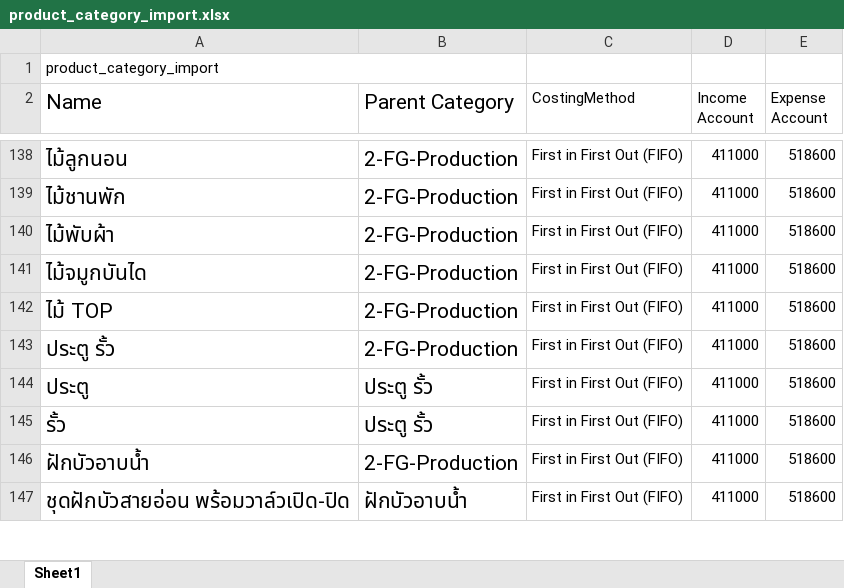
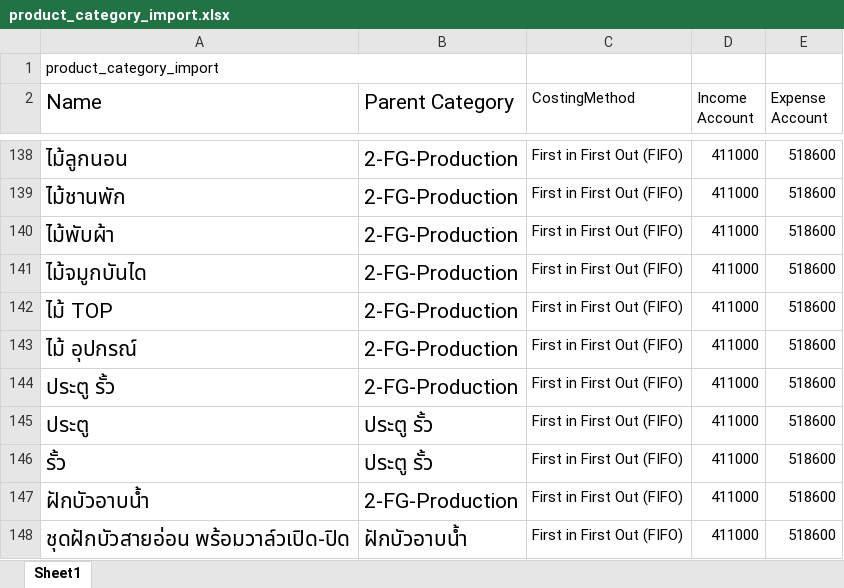
Before and after one commit to apcball/Project1, an Excel workbook: Data_file/product_category_import.xlsx, sheet Sheet1, drawn as a sheet; only a part is shown, gaps mark what is left out; values as stored, in another font and other column widths than the file's, no borders; the diff names each change by its address in the sheet, - before the commit and + after, or states it on an @@ line.

```diff
--- a/Data_file/product_category_import.xlsx (sheet Sheet1)
+++ b/Data_file/product_category_import.xlsx (sheet Sheet1)
+row 143: ไม้ อุปกรณ์ | 2-FG-Production | First in First Out (FIFO) | 411000 | 518600
```
Also changed, not shown: Data_file/import_product_4rm1.xlsx, 1 other file.
